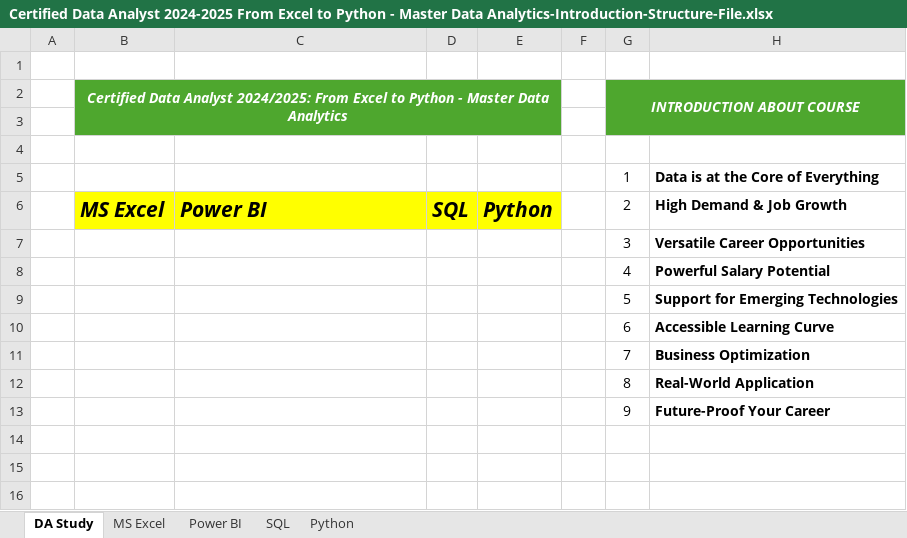
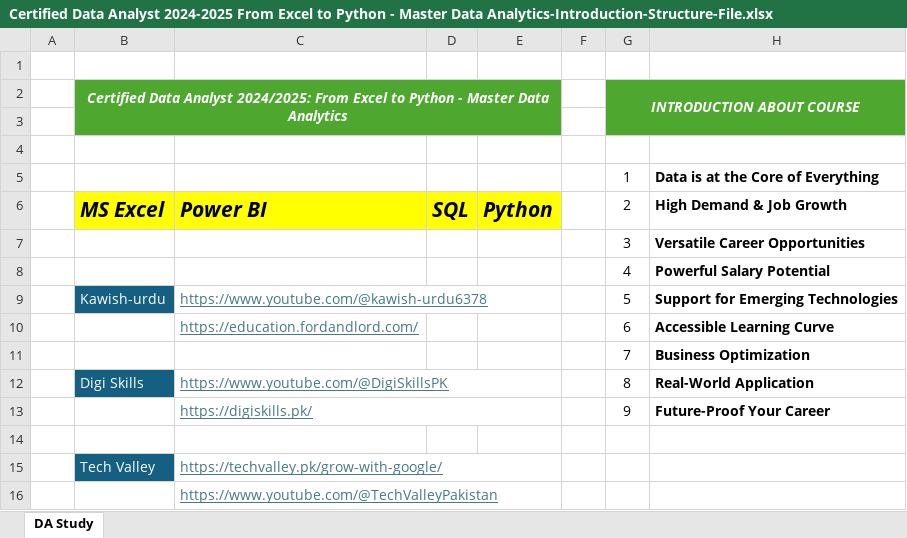
Before and after one commit to BilalDataAnalyst/Excel-Classes-Excel-Files, an Excel workbook: Certified Data Analyst 2024-2025 From Excel to Python - Master Data Analytics-Introduction-Structure-File.xlsx, sheet DA Study, drawn as a sheet; values as stored, in another font and other column widths than the file's, no borders; the diff names each change by its address in the sheet, - before the commit and + after, or states it on an @@ line.

```diff
--- a/Certified Data Analyst 2024-2025 From Excel to Python - Master Data Analytics-Introduction-Structure-File.xlsx (sheet DA Study)
+++ b/Certified Data Analyst 2024-2025 From Excel to Python - Master Data Analytics-Introduction-Structure-File.xlsx (sheet DA Study)
-sheet tab: MS Excel
-sheet tab: Power BI
-sheet tab: SQL
-sheet tab: Python
-B9: (empty)
+B9: Kawish-urdu
-B9 fill: none
+B9 fill: #156082
-C9: (empty)
+C9: https://www.youtube.com/@kawish-urdu6378
+C9:E9 merged
-C10: (empty)
+C10: https://education.fordandlord.com/
-B12: (empty)
+B12: Digi Skills
-B12 fill: none
+B12 fill: #156082
-C12: (empty)
+C12: https://www.youtube.com/@DigiSkillsPK
+C12:E12 merged
-C13: (empty)
+C13: https://digiskills.pk/
+C13:E13 merged
+row 14: (empty)
+row 15:  | Tech Valley | https://techvalley.pk/grow-with-google/
+row 16:  |  | https://www.youtube.com/@TechValleyPakistan
```
Also changed, not shown: 15 other files.
